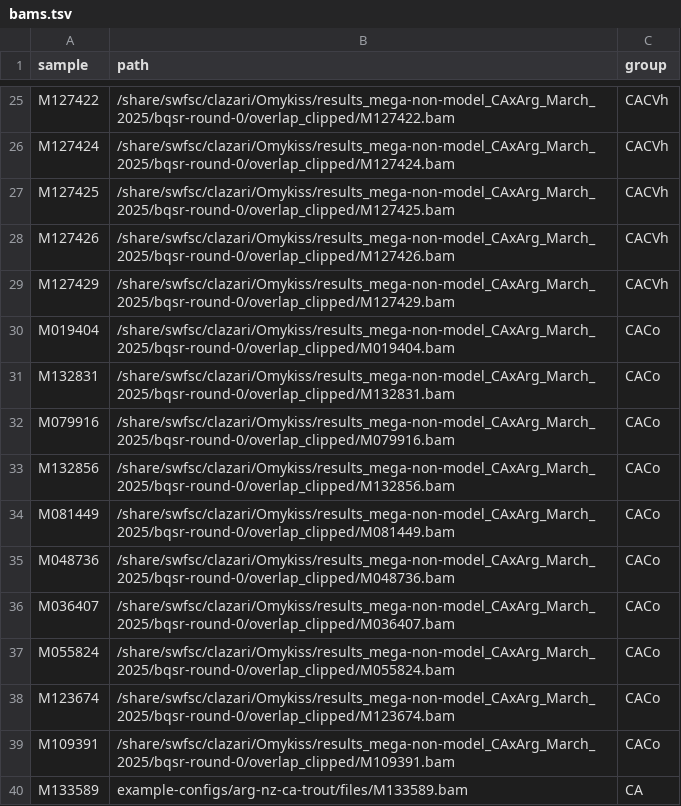
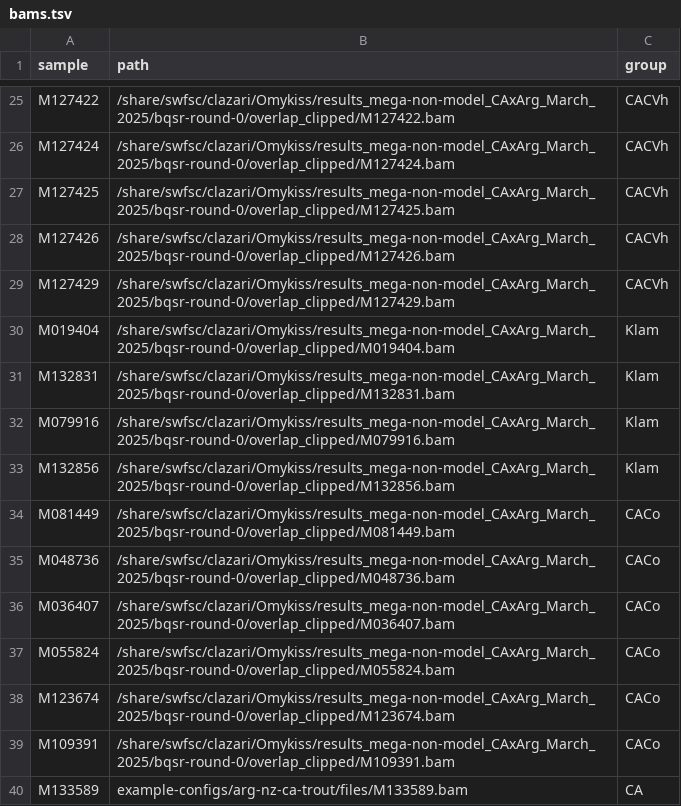
Before and after one commit to carolazari/mega-lcwgs-pw-fst-snakeflow, a TSV file: example-configs/arg-nz-ca-trout/conf/bams.tsv, drawn as a sheet; only a part is shown, gaps mark what is left out.

Commit message:
separated the klamath samples

```diff
--- a/example-configs/arg-nz-ca-trout/conf/bams.tsv
+++ b/example-configs/arg-nz-ca-trout/conf/bams.tsv
@@ -29,6 +29,6 @@ M127426	/share/swfsc/clazari/Omykiss/results_mega-non-model_CAxArg_March_2025/bq
 M127429	/share/swfsc/clazari/Omykiss/results_mega-non-model_CAxArg_March_2025/bqsr-round-0/overlap_clipped/M127429.bam	CACVh
-M019404	/share/swfsc/clazari/Omykiss/results_mega-non-model_CAxArg_March_2025/bqsr-round-0/overlap_clipped/M019404.bam	CACo
-M132831	/share/swfsc/clazari/Omykiss/results_mega-non-model_CAxArg_March_2025/bqsr-round-0/overlap_clipped/M132831.bam	CACo
-M079916	/share/swfsc/clazari/Omykiss/results_mega-non-model_CAxArg_March_2025/bqsr-round-0/overlap_clipped/M079916.bam	CACo
-M132856	/share/swfsc/clazari/Omykiss/results_mega-non-model_CAxArg_March_2025/bqsr-round-0/overlap_clipped/M132856.bam	CACo
+M019404	/share/swfsc/clazari/Omykiss/results_mega-non-model_CAxArg_March_2025/bqsr-round-0/overlap_clipped/M019404.bam	Klam
+M132831	/share/swfsc/clazari/Omykiss/results_mega-non-model_CAxArg_March_2025/bqsr-round-0/overlap_clipped/M132831.bam	Klam
+M079916	/share/swfsc/clazari/Omykiss/results_mega-non-model_CAxArg_March_2025/bqsr-round-0/overlap_clipped/M079916.bam	Klam
+M132856	/share/swfsc/clazari/Omykiss/results_mega-non-model_CAxArg_March_2025/bqsr-round-0/overlap_clipped/M132856.bam	Klam
 M081449	/share/swfsc/clazari/Omykiss/results_mega-non-model_CAxArg_March_2025/bqsr-round-0/overlap_clipped/M081449.bam	CACo
```
